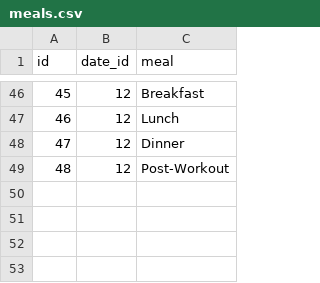
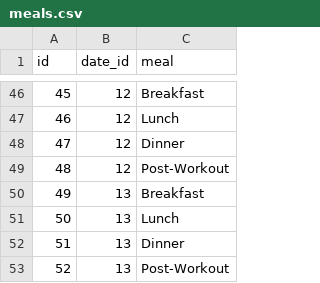
Before and after one commit to Artuk009/NewDIetAndExercise, a CSV file: Diet_Stuff/datasets/meals.csv, drawn as a sheet; only a part is shown, gaps mark what is left out; the diff names each change by its address in the sheet, - before the commit and + after, or states it on an @@ line.

Commit message:
Simplified the code by adding a MySQL trigger to update meals when date created.

```diff
--- a/Diet_Stuff/datasets/meals.csv
+++ b/Diet_Stuff/datasets/meals.csv
+row 50: 49 | 13 | Breakfast
+row 51: 50 | 13 | Lunch
+row 52: 51 | 13 | Dinner
+row 53: 52 | 13 | Post-Workout
```
Also changed, not shown: Diet_Stuff/datasets/foods.csv, 2 other files.
